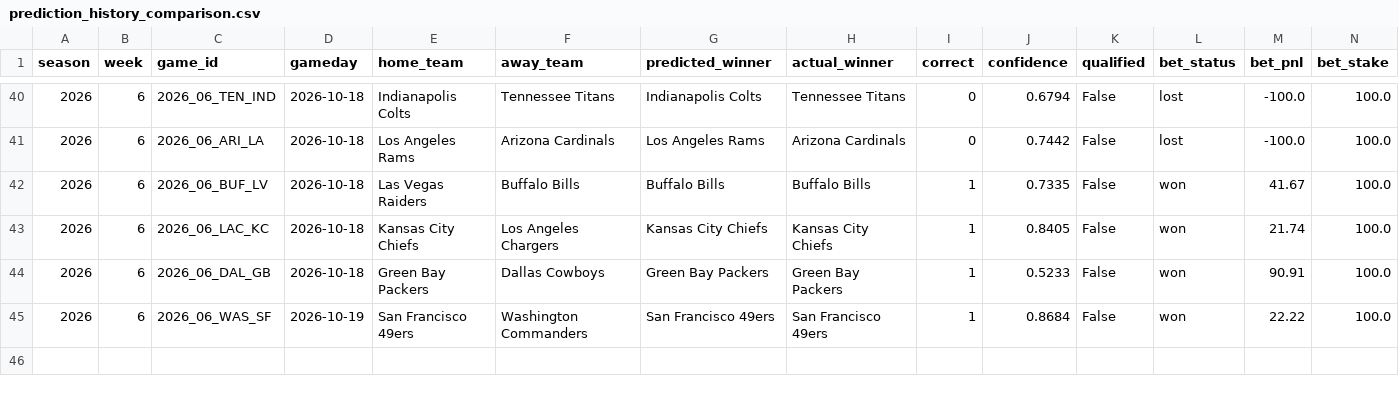
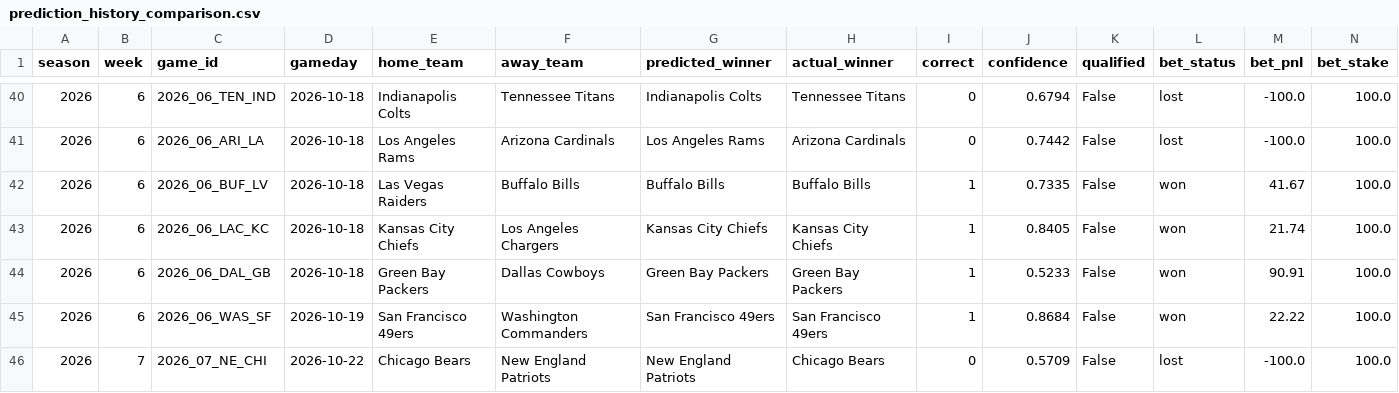
Before and after one commit to nholzmey/BoatBoat-Website, a CSV file: nfl/prediction_history_comparison.csv, drawn as a sheet; only a part is shown, gaps mark what is left out; the diff names each change by its address in the sheet, - before the commit and + after, or states it on an @@ line.

Commit message:
Update: NFL predictions

```diff
--- a/nfl/prediction_history_comparison.csv
+++ b/nfl/prediction_history_comparison.csv
+row 46: 2026 | 7 | 2026_07_NE_CHI | 2026-10-22 | Chicago Bears | New England Patriots | New England Patriots | Chicago Bears | 0 | 0.5709 | False | lost | -100.0 | 100.0
```
Also changed, not shown: nfl/betting_by_week_reward.csv, nfl/prediction_history_all_years.csv, 39 other files.
